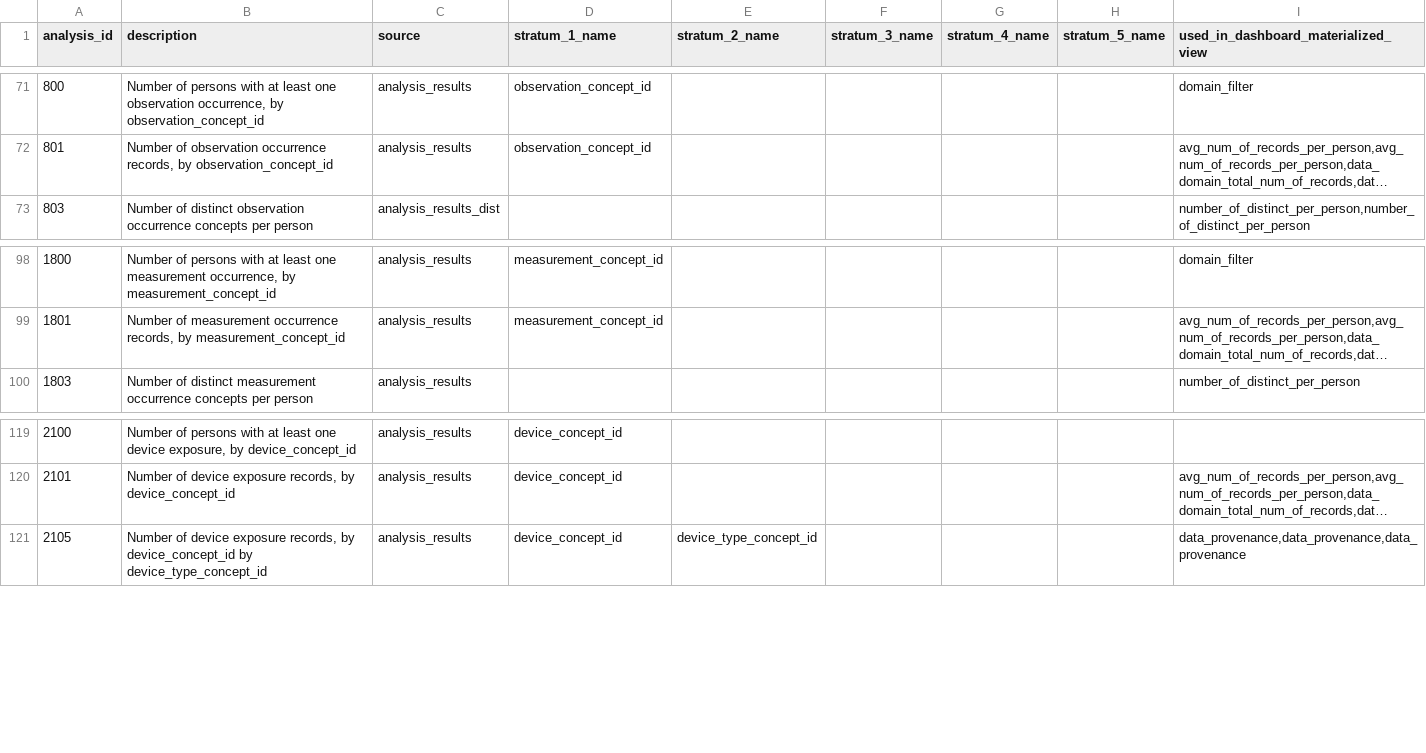
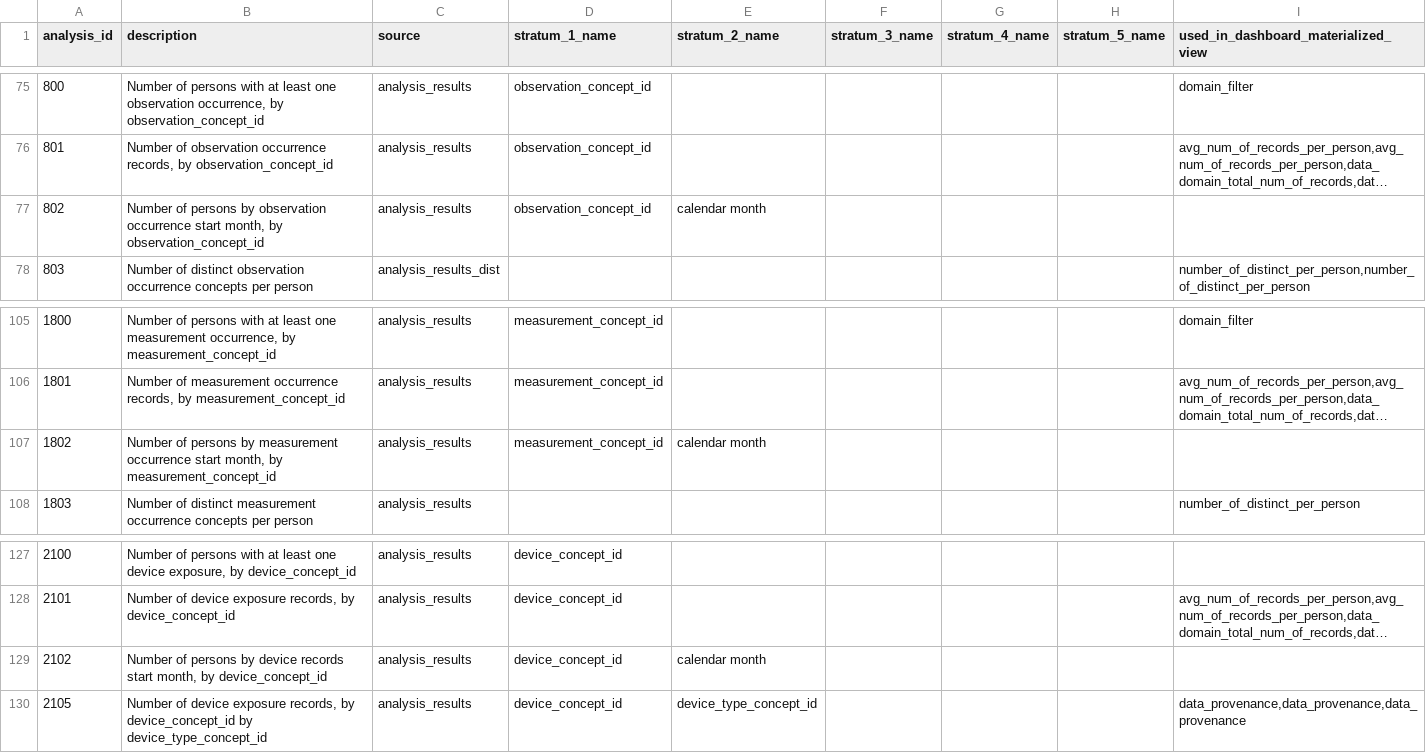
Before and after one commit to darwin-eu/DashboardExport, a CSV file: inst/csv/required_analysis_ids.csv, drawn as a sheet; only a part is shown, gaps mark what is left out; long unchanged cells end in …; the diff covers the shown part only; the diff names each change by its address in the sheet, - before the commit and + after, or states it on an @@ line.

Commit message:
fixes #65 by adding analysis xx02

```diff
--- a/inst/csv/required_analysis_ids.csv
+++ b/inst/csv/required_analysis_ids.csv
+row 77: 802 | Number of persons by observation occurrence start month, by observation_concept_id | analysis_results | observation_concept_id | calendar month
+row 107: 1802 | Number of persons by measurement occurrence start month, by measurement_concept_id | analysis_results | measurement_concept_id | calendar month
+row 129: 2102 | Number of persons by device records start month, by device_concept_id | analysis_results | device_concept_id | calendar month
```
Also changed, not shown: 6 added rows elsewhere in this file, 1 other file.
